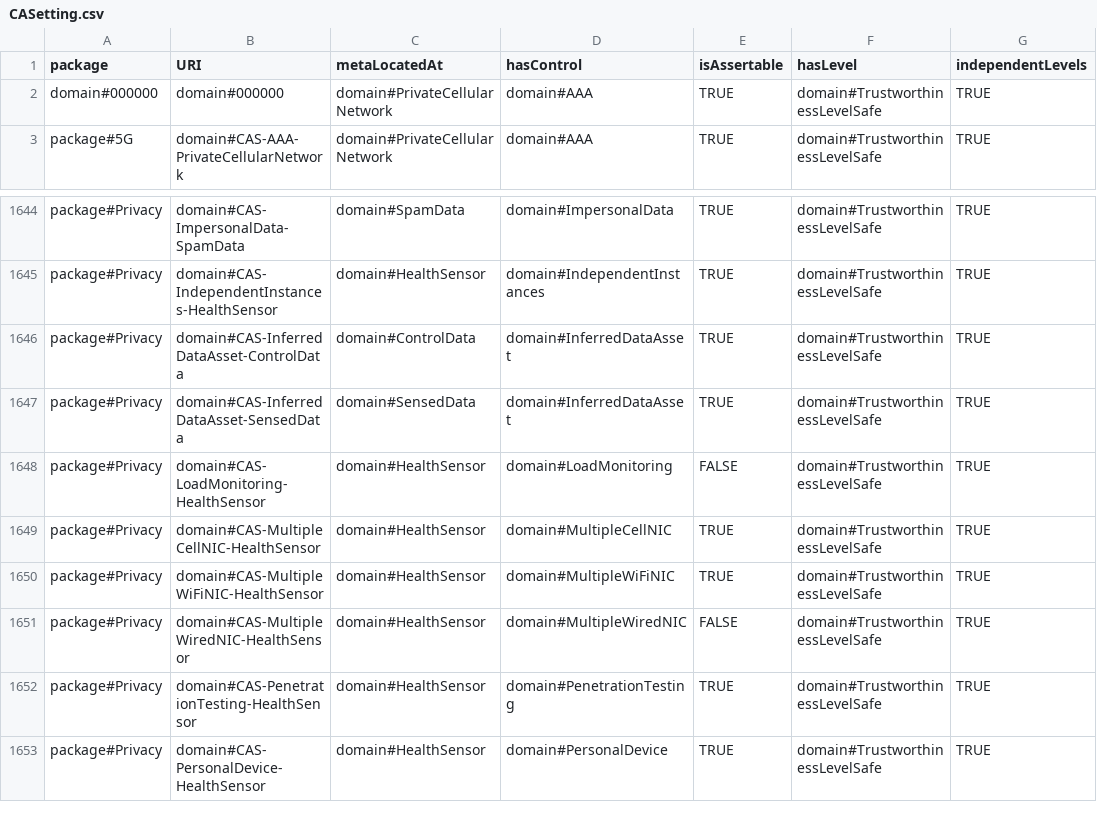
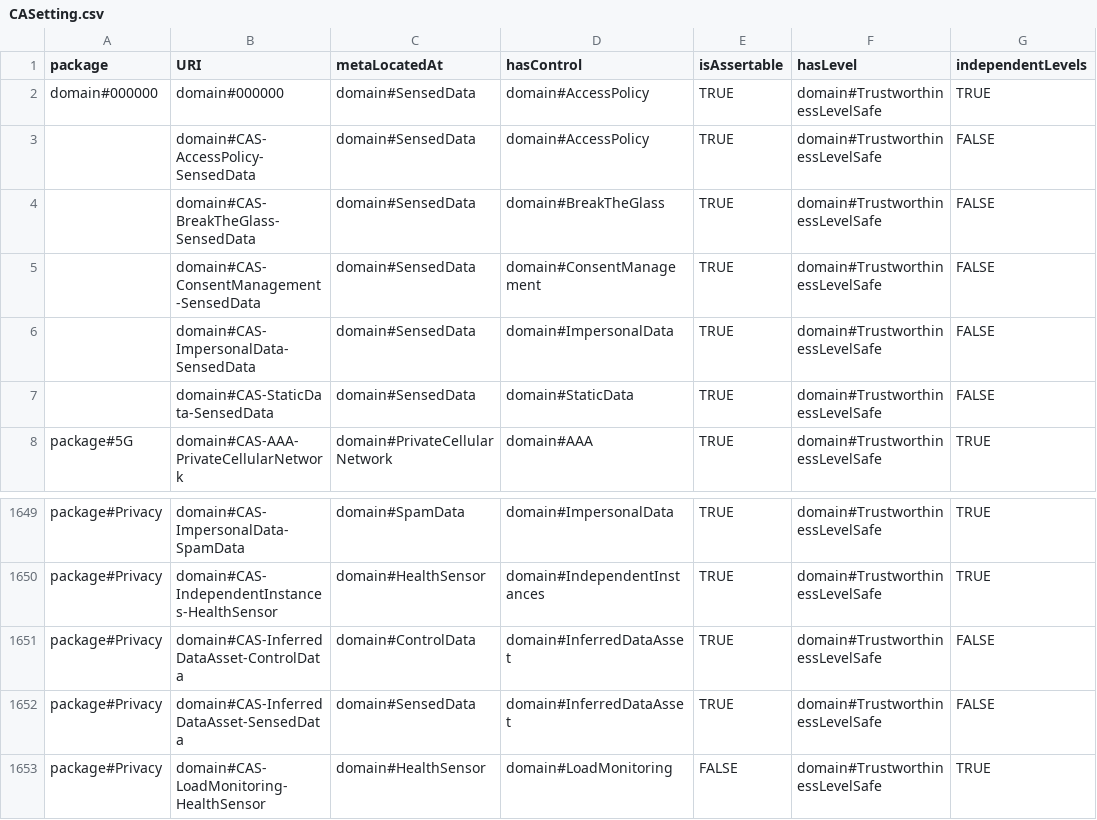
Before and after one commit to Spyderisk/domain-network, a CSV file: csv/CASetting.csv, drawn as a sheet; only a part is shown, gaps mark what is left out; the shorter side is filled out with more unchanged rows.

Commit message:
Towards issue #116. Fixed reused matching pattern roles. Added default controls to sensed data. Fixed independent coverage settings for sensed data and for inferred data type modelling error control of control data.

```diff
--- a/csv/CASetting.csv
+++ b/csv/CASetting.csv
@@ -1,3 +1,8 @@
 package,URI,metaLocatedAt,hasControl,isAssertable,hasLevel,independentLevels
-domain#000000,domain#000000,domain#PrivateCellularNetwork,domain#AAA,TRUE,domain#TrustworthinessLevelSafe,TRUE
+domain#000000,domain#000000,domain#SensedData,domain#AccessPolicy,TRUE,domain#TrustworthinessLevelSafe,TRUE
+,domain#CAS-AccessPolicy-SensedData,domain#SensedData,domain#AccessPolicy,TRUE,domain#TrustworthinessLevelSafe,FALSE
+,domain#CAS-BreakTheGlass-SensedData,domain#SensedData,domain#BreakTheGlass,TRUE,domain#TrustworthinessLevelSafe,FALSE
+,domain#CAS-ConsentManagement-SensedData,domain#SensedData,domain#ConsentManagement,TRUE,domain#TrustworthinessLevelSafe,FALSE
+,domain#CAS-ImpersonalData-SensedData,domain#SensedData,domain#ImpersonalData,TRUE,domain#TrustworthinessLevelSafe,FALSE
+,domain#CAS-StaticData-SensedData,domain#SensedData,domain#StaticData,TRUE,domain#TrustworthinessLevelSafe,FALSE
 package#5G,domain#CAS-AAA-PrivateCellularNetwork,domain#PrivateCellularNetwork,domain#AAA,TRUE,domain#TrustworthinessLevelSafe,TRUE
@@ -1645,4 +1650,4 @@ package#Privacy,domain#CAS-ImpersonalData-SpamData,domain#SpamData,domain#Impers
 package#Privacy,domain#CAS-IndependentInstances-HealthSensor,domain#HealthSensor,domain#IndependentInstances,TRUE,domain#TrustworthinessLevelSafe,TRUE
-package#Privacy,domain#CAS-InferredDataAsset-ControlData,domain#ControlData,domain#InferredDataAsset,TRUE,domain#TrustworthinessLevelSafe,TRUE
-package#Privacy,domain#CAS-InferredDataAsset-SensedData,domain#SensedData,domain#InferredDataAsset,TRUE,domain#TrustworthinessLevelSafe,TRUE
+package#Privacy,domain#CAS-InferredDataAsset-ControlData,domain#ControlData,domain#InferredDataAsset,TRUE,domain#TrustworthinessLevelSafe,FALSE
+package#Privacy,domain#CAS-InferredDataAsset-SensedData,domain#SensedData,domain#InferredDataAsset,TRUE,domain#TrustworthinessLevelSafe,FALSE
 package#Privacy,domain#CAS-LoadMonitoring-HealthSensor,domain#HealthSensor,domain#LoadMonitoring,FALSE,domain#TrustworthinessLevelSafe,TRUE
```
Also changed, not shown: csv/ControlStrategyBlocks.csv, csv/ControlStrategyControls.csv, 2 other files.
